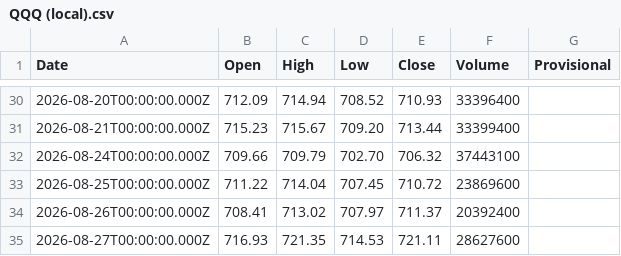
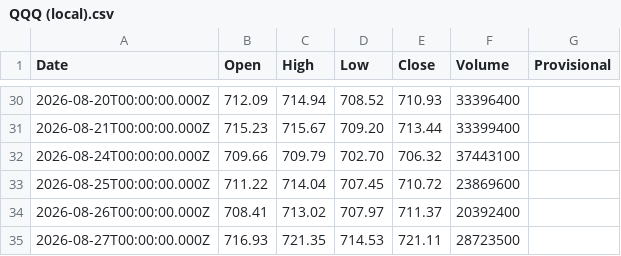
Before and after one commit to truedichotomy/QQQ_long_term_strategy, a CSV file: data/QQQ (local).csv, drawn as a sheet; only a part is shown, gaps mark what is left out.

```diff
--- a/data/QQQ (local).csv
+++ b/data/QQQ (local).csv
@@ -34,2 +34,2 @@
 "2026-08-26T00:00:00.000Z","708.41","713.02","707.97","711.37","20392400",""
-"2026-08-27T00:00:00.000Z","716.93","721.35","714.53","721.11","28627600",""
+"2026-08-27T00:00:00.000Z","716.93","721.35","714.53","721.11","28723500",""
```
Also changed, not shown: 1 other file.
